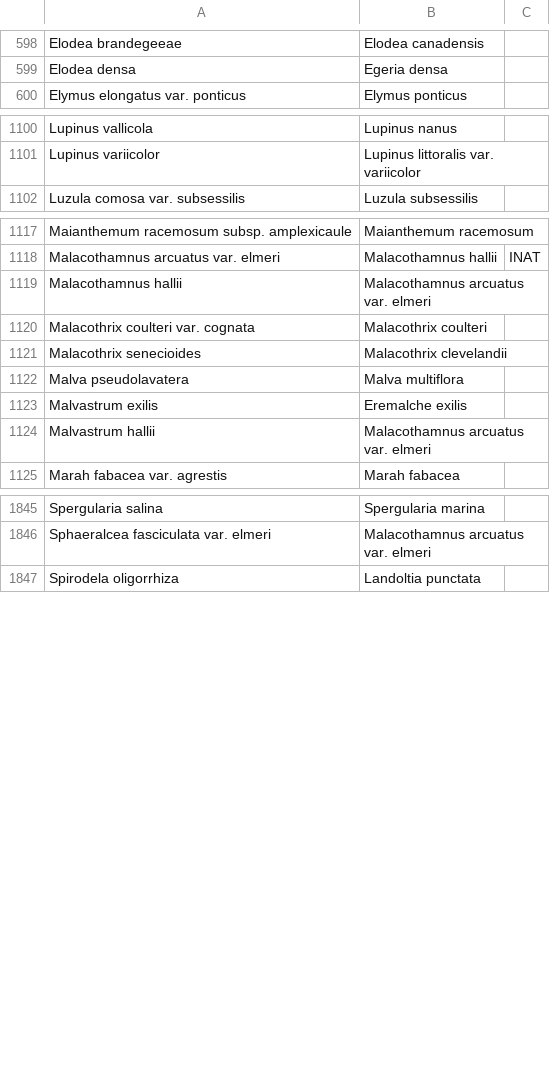
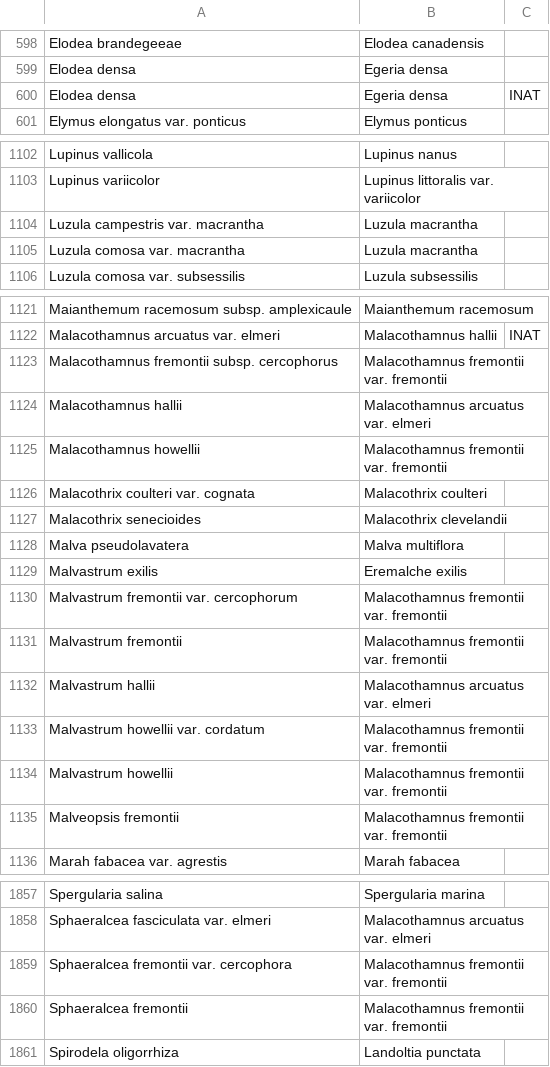
Before and after one commit to ca-plants/ca-plant-list, a CSV file: data/synonyms.csv, drawn as a sheet; only a part is shown, gaps mark what is left out; the diff covers the shown part only; the diff names each change by its address in the sheet, - before the commit and + after, or states it on an @@ line.

```diff
--- a/data/synonyms.csv
+++ b/data/synonyms.csv
+row 600: Elodea densa | Egeria densa | INAT
+row 1104: Luzula campestris var. macrantha | Luzula macrantha
+row 1105: Luzula comosa var. macrantha | Luzula macrantha
+row 1123: Malacothamnus fremontii subsp. cercophorus | Malacothamnus fremontii var. fremontii
+row 1125: Malacothamnus howellii | Malacothamnus fremontii var. fremontii
+row 1130: Malvastrum fremontii var. cercophorum | Malacothamnus fremontii var. fremontii
+row 1131: Malvastrum fremontii | Malacothamnus fremontii var. fremontii
+row 1133: Malvastrum howellii var. cordatum | Malacothamnus fremontii var. fremontii
+row 1134: Malvastrum howellii | Malacothamnus fremontii var. fremontii
+row 1135: Malveopsis fremontii | Malacothamnus fremontii var. fremontii
+row 1859: Sphaeralcea fremontii var. cercophora | Malacothamnus fremontii var. fremontii
+row 1860: Sphaeralcea fremontii | Malacothamnus fremontii var. fremontii
```
Also changed, not shown: 2 added rows elsewhere in this file, data/taxa.csv.
